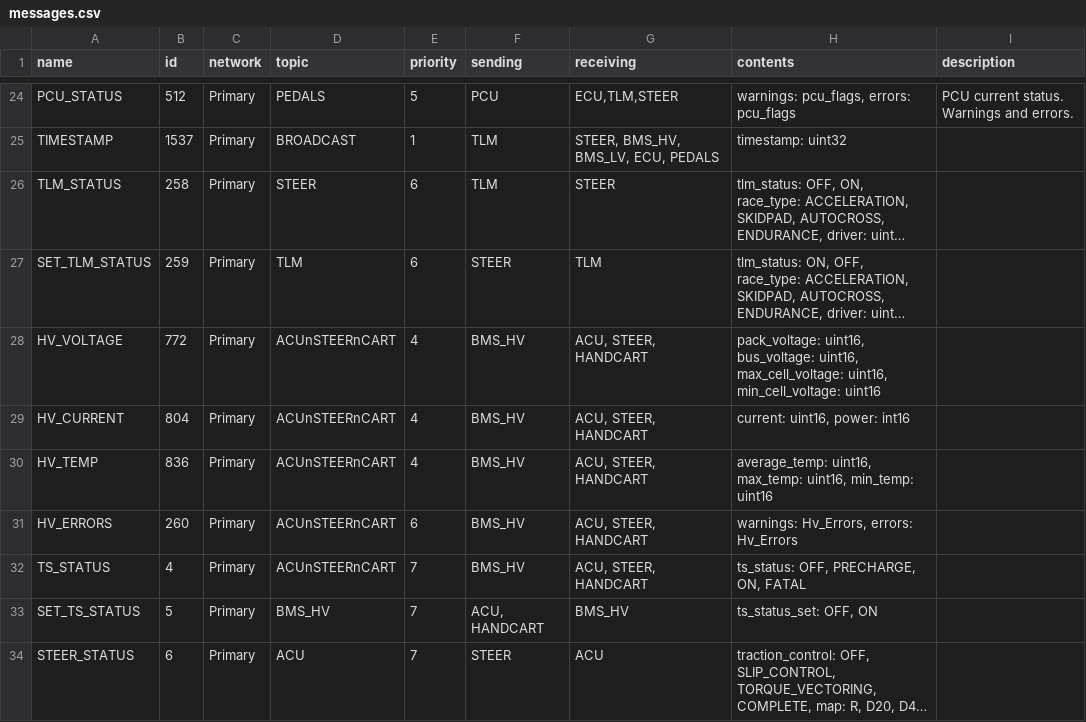
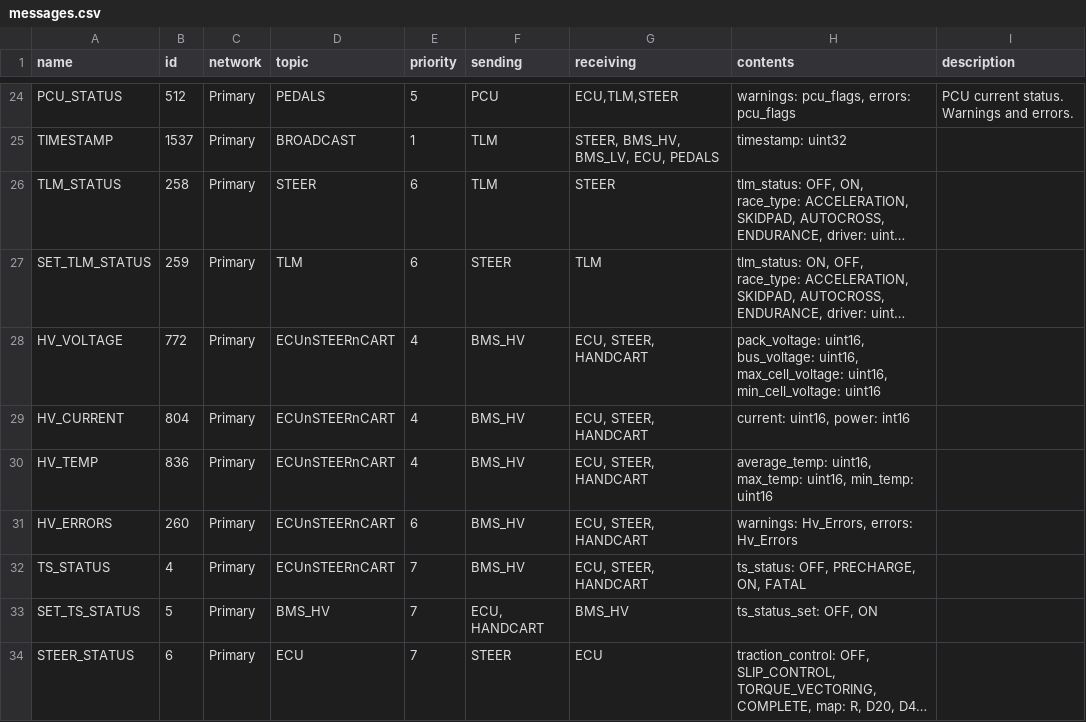
Before and after one commit to zabealbe/can-cicd, a CSV file: sheet_generator/messages.csv, drawn as a sheet; only a part is shown, gaps mark what is left out; long unchanged cells end in …; the diff covers the shown part only; the diff names each change by its address in the sheet, - before the commit and + after, or states it on an @@ line.

```diff
--- a/sheet_generator/messages.csv
+++ b/sheet_generator/messages.csv
-D28:D32 (topic): ACUnSTEERnCART
+D28:D32 (topic): ECUnSTEERnCART
-G28:G32 (receiving): ACU, STEER, HANDCART
+G28:G32 (receiving): ECU, STEER, HANDCART
-F33 (sending): ACU, HANDCART
+F33 (sending): ECU, HANDCART
-D34 (topic): ACU
+D34 (topic): ECU
-G34 (receiving): ACU
+G34 (receiving): ECU
```
Also changed, not shown: 16 edited cells elsewhere in this file, 3 other files.
